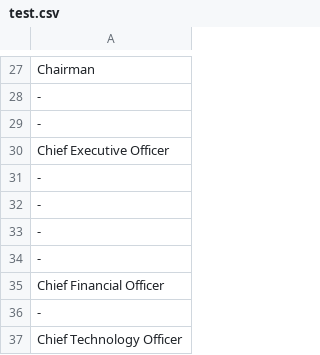
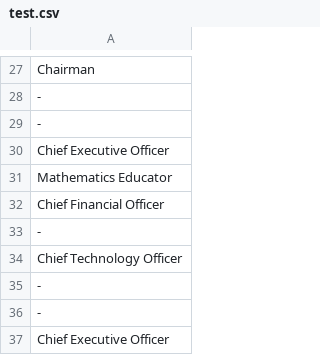
Before and after one commit to george-cherchel/NLP, a CSV file: src/main/resources/test.csv, drawn as a sheet; only a part is shown, gaps mark what is left out; the shorter side is filled out with more unchanged rows.

```diff
--- a/src/main/resources/test.csv
+++ b/src/main/resources/test.csv
@@ -30,6 +30,3 @@ Chairman
 Chief Executive Officer
--
--
--
--
+Mathematics Educator
 Chief Financial Officer
```
Also changed, not shown: 6 other files.
